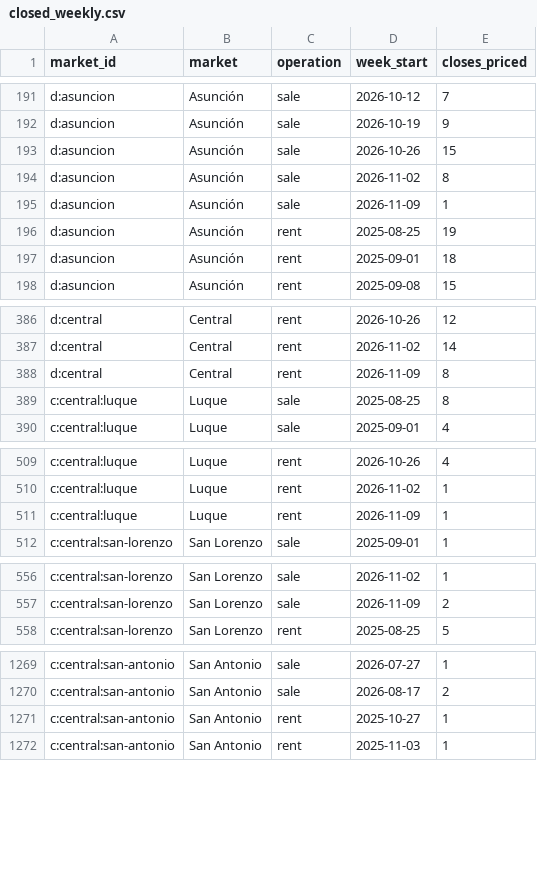
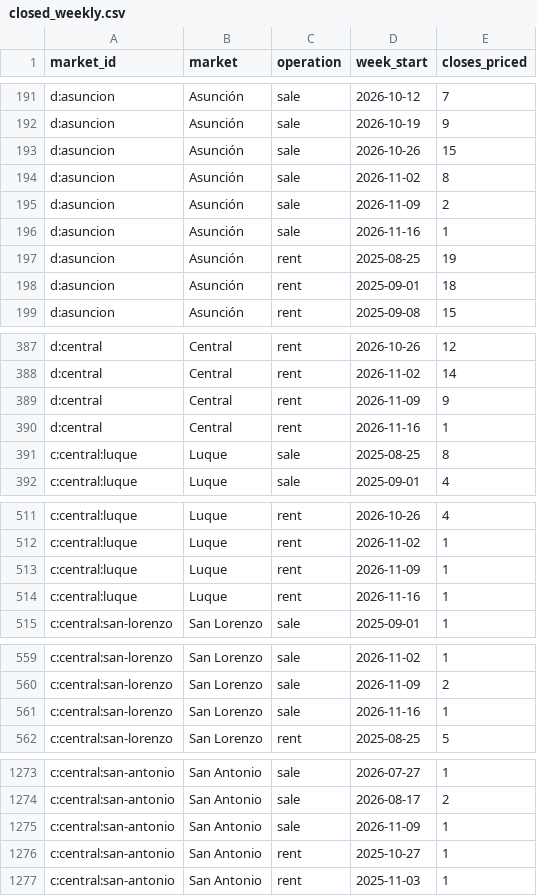
Before and after one commit to ddvanlith/tekoha-daily, a CSV file: dashboard/data/closed_weekly.csv, drawn as a sheet; only a part is shown, gaps mark what is left out; the diff covers the shown part only.

```diff
--- a/dashboard/data/closed_weekly.csv
+++ b/dashboard/data/closed_weekly.csv
@@ -194,3 +194,4 @@ d:asuncion,Asunción,sale,2026-10-26,15
 d:asuncion,Asunción,sale,2026-11-02,8
-d:asuncion,Asunción,sale,2026-11-09,1
+d:asuncion,Asunción,sale,2026-11-09,2
+d:asuncion,Asunción,sale,2026-11-16,1
 d:asuncion,Asunción,rent,2025-08-25,19
@@ -387,3 +388,4 @@ d:central,Central,rent,2026-10-26,12
 d:central,Central,rent,2026-11-02,14
-d:central,Central,rent,2026-11-09,8
+d:central,Central,rent,2026-11-09,9
+d:central,Central,rent,2026-11-16,1
 c:central:luque,Luque,sale,2025-08-25,8
@@ -511,2 +513,3 @@ c:central:luque,Luque,rent,2026-11-02,1
 c:central:luque,Luque,rent,2026-11-09,1
+c:central:luque,Luque,rent,2026-11-16,1
 c:central:san-lorenzo,San Lorenzo,sale,2025-09-01,1
@@ -557,2 +560,3 @@ c:central:san-lorenzo,San Lorenzo,sale,2026-11-02,1
 c:central:san-lorenzo,San Lorenzo,sale,2026-11-09,2
+c:central:san-lorenzo,San Lorenzo,sale,2026-11-16,1
 c:central:san-lorenzo,San Lorenzo,rent,2025-08-25,5
@@ -1270,2 +1274,3 @@ c:central:san-antonio,San Antonio,sale,2026-07-27,1
 c:central:san-antonio,San Antonio,sale,2026-08-17,2
+c:central:san-antonio,San Antonio,sale,2026-11-09,1
 c:central:san-antonio,San Antonio,rent,2025-10-27,1
```
Also changed, not shown: 4 added rows and 9 edited cells elsewhere in this file, dashboard/data/asking_cuts_7d.csv, dashboard/data/asking_new_7d.csv, 20 other files.
